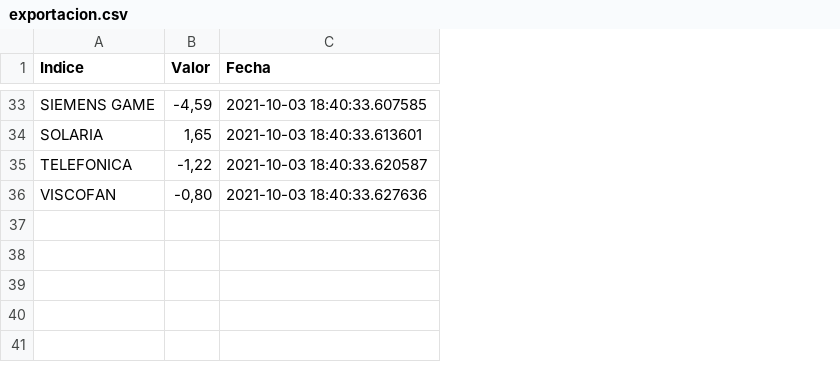
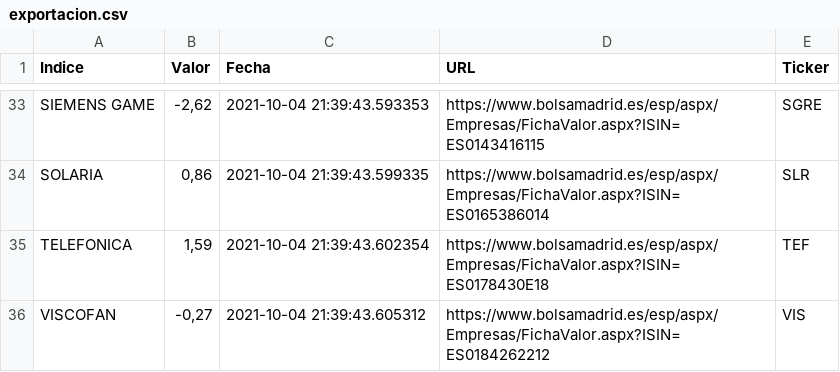
Before and after one commit to pptscdia2021/pp12021g2_a3-lasvegas, a CSV file: exportacion.csv, drawn as a sheet; only a part is shown, gaps mark what is left out; the diff covers the shown part only; the diff names each change by its address in the sheet, - before the commit and + after, or states it on an @@ line.

```diff
--- a/exportacion.csv
+++ b/exportacion.csv
+column D (URL), rows 33-36: https://www.bolsamadrid.es/esp/aspx/Empresas/FichaValor.aspx?ISIN=ES0143416115 | https://www.bolsamadrid.es/esp/aspx/Empresas/FichaValor.aspx?ISIN=ES0165386014 | https://www.bolsamadrid.es/esp/aspx/Empresas/FichaValor.aspx?ISIN=ES0178430E18 | https://www.bolsamadrid.es/esp/aspx/Empresas/FichaValor.aspx?ISIN=ES0184262212
+column E (Ticker), rows 33-36: SGRE | SLR | TEF | VIS
-B33 (Valor): -4,59
+B33 (Valor): -2,62
-C33 (Fecha): 2021-10-03 18:40:33.607585
+C33 (Fecha): 2021-10-04 21:39:43.593353
-B34 (Valor): 1,65
+B34 (Valor): 0,86
-C34 (Fecha): 2021-10-03 18:40:33.613601
+C34 (Fecha): 2021-10-04 21:39:43.599335
-B35 (Valor): -1,22
+B35 (Valor): 1,59
-C35 (Fecha): 2021-10-03 18:40:33.620587
+C35 (Fecha): 2021-10-04 21:39:43.602354
-B36 (Valor): -0,80
+B36 (Valor): -0,27
-C36 (Fecha): 2021-10-03 18:40:33.627636
+C36 (Fecha): 2021-10-04 21:39:43.605312
```
Also changed, not shown: 62 edited cells elsewhere in this file, 5 other files.
